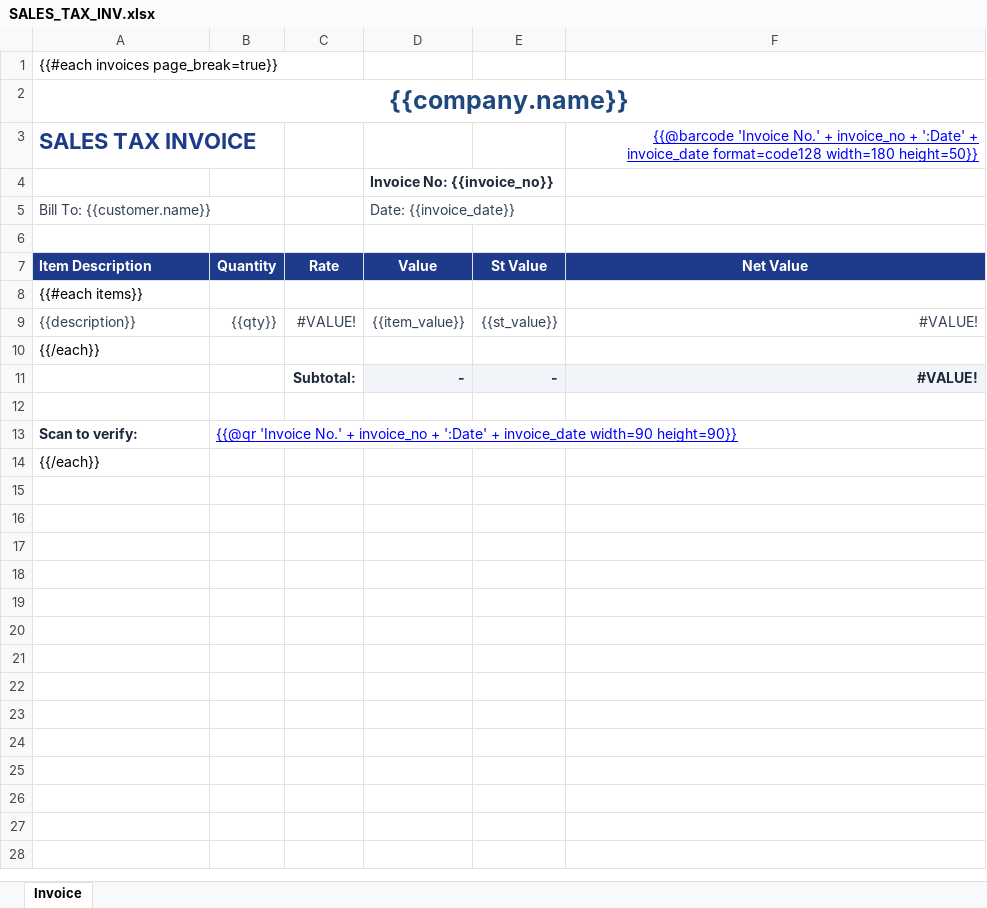
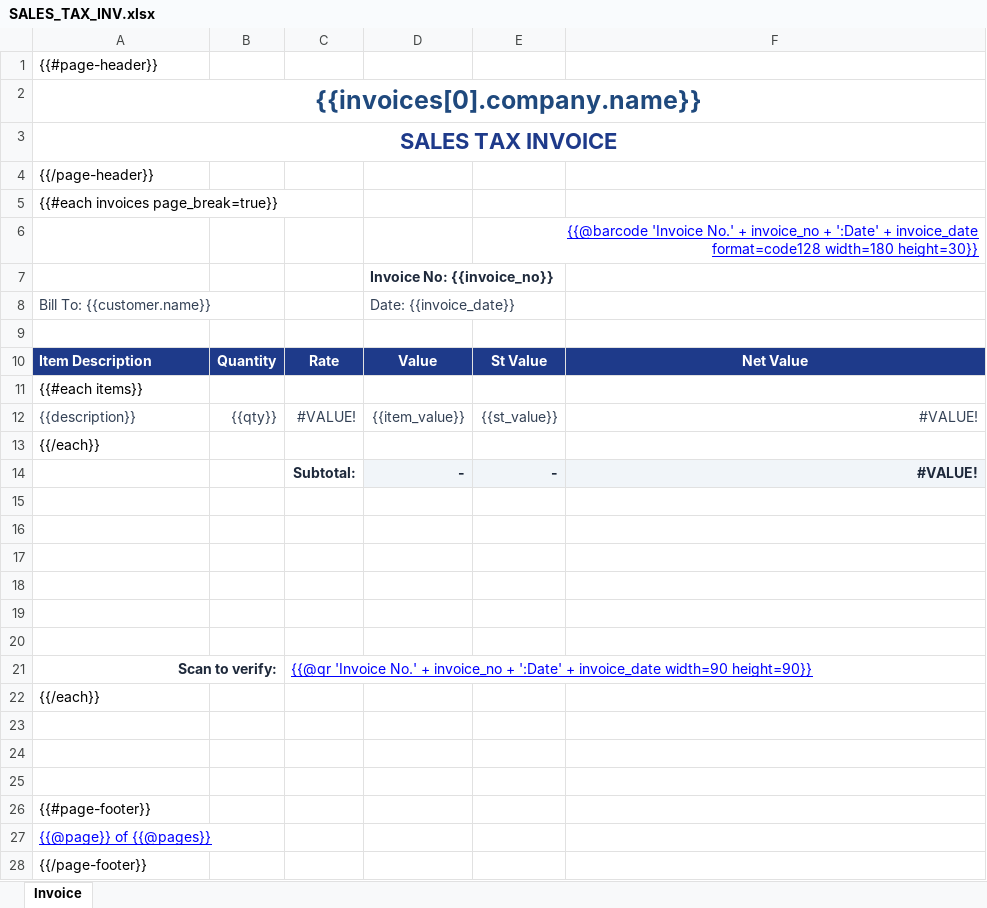
Before and after one commit to m-asadjaved/ApexReports, an Excel workbook: templates/SALES_TAX_INV.xlsx, sheet Invoice, drawn as a sheet; values as stored, in another font and other column widths than the file's, no borders; removed rows and columns are numbered as before the commit, all else as after; the diff names each change by its address in the sheet, - before the commit and + after, or states it on an @@ line.

```diff
--- a/templates/SALES_TAX_INV.xlsx (sheet Invoice)
+++ b/templates/SALES_TAX_INV.xlsx (sheet Invoice)
+row 1: {{#page-header}}
+row 2: {{invoices[0].company.name}}
+row 3: SALES TAX INVOICE
+row 4: {{/page-header}}
-row 2: {{company.name}}
-row 3: SALES TAX INVOICE |  |  |  |  | {{@barcode 'Invoice No.' + invoice_no + ':Date' + invoice_date format=code128 width=180 height=50}}
+row 6:  |  |  |  | {{@barcode 'Invoice No.' + invoice_no + ':Date' + invoice_date format=code128 width=180 height=30}}
+D7:E7 merged
+D8:E8 merged
+row 16: (empty)
+row 17: (empty)
+row 18: (empty)
+row 19: (empty)
+row 20: (empty)
-A21 alignment: left
+A21 alignment: right
+A21:B21 merged
-B21: {{@qr 'Invoice No.' + invoice_no + ':Date' + invoice_date width=90 height=90}}
+B21: (empty)
-C21: (empty)
+C21: {{@qr 'Invoice No.' + invoice_no + ':Date' + invoice_date width=90 height=90}}
+row 23: (empty)
+row 24: (empty)
+row 25: (empty)
+row 26: {{#page-footer}}
+row 27: {{@page}} of {{@pages}}
+row 28: {{/page-footer}}
```
Also changed, not shown: formulas that keep their value, 5 other files.
